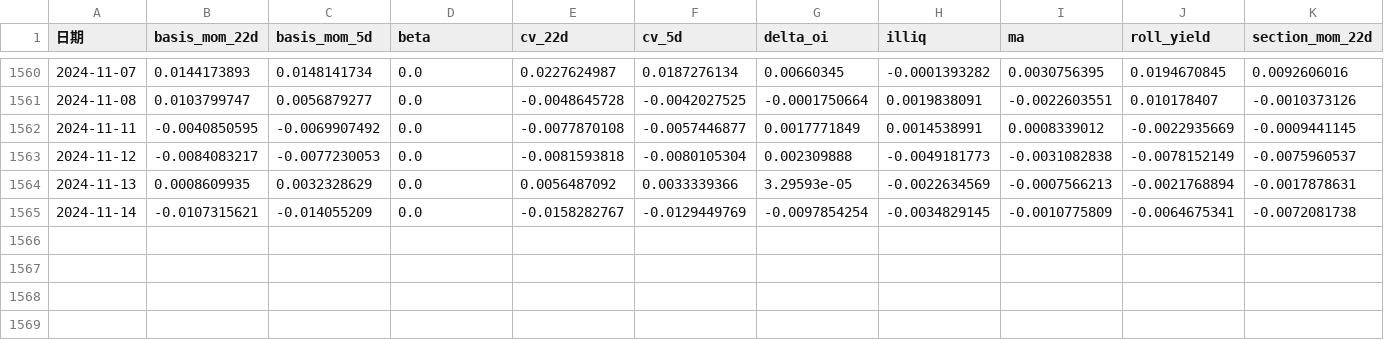
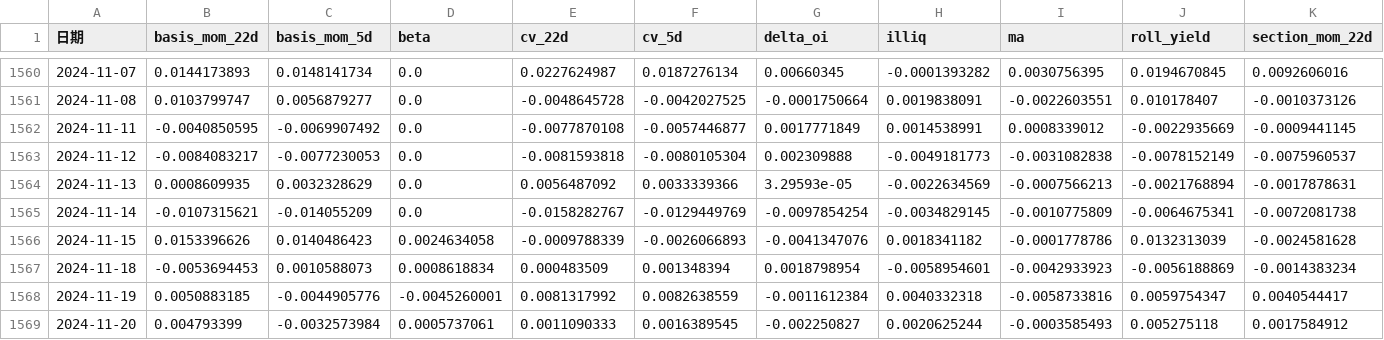
Before and after one commit to Euclid-Jie/quant_display, a CSV file: data/future.csv, drawn as a sheet; only a part is shown, gaps mark what is left out; rows hold the shown columns only; the diff names each change by its address in the sheet, - before the commit and + after, or states it on an @@ line.

Commit message:
update barra data

```diff
--- a/data/future.csv
+++ b/data/future.csv
+row 1566: 2024-11-15 | 0.0153396626 | 0.0140486423 | 0.0024634058 | -0.0009788339 | -0.0026066893 | -0.0041347076 | 0.0018341182 | -0.0001778786 | 0.0132313039 | -0.0024581628
+row 1567: 2024-11-18 | -0.0053694453 | 0.0010588073 | 0.0008618834 | 0.000483509 | 0.001348394 | 0.0018798954 | -0.0058954601 | -0.0042933923 | -0.0056188869 | -0.0014383234
+row 1568: 2024-11-19 | 0.0050883185 | -0.0044905776 | -0.0045260001 | 0.0081317992 | 0.0082638559 | -0.0011612384 | 0.0040332318 | -0.0058733816 | 0.0059754347 | 0.0040544417
+row 1569: 2024-11-20 | 0.004793399 | -0.0032573984 | 0.0005737061 | 0.0011090333 | 0.0016389545 | -0.002250827 | 0.0020625244 | -0.0003585493 | 0.005275118 | 0.0017584912
```
Also changed, not shown: data/cne5.csv, data/cne6.csv.
